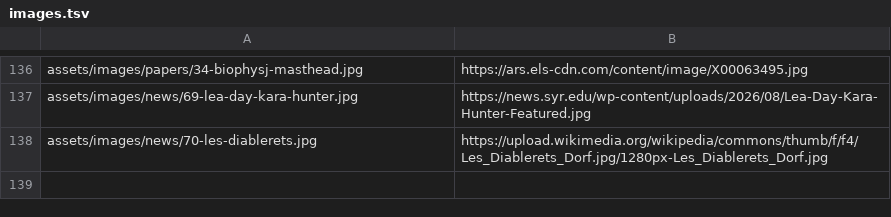
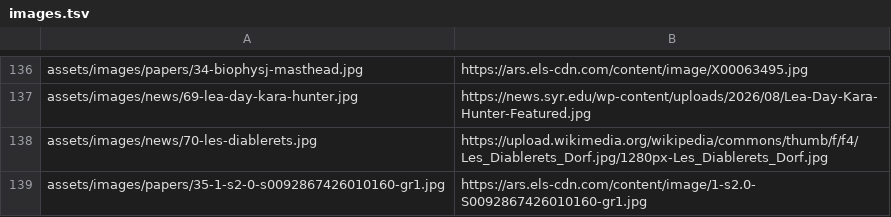
Before and after one commit to shaharsu/sukeniklab-website, a TSV file: scripts/images.tsv, drawn as a sheet; only a part is shown, gaps mark what is left out; the diff names each change by its address in the sheet, - before the commit and + after, or states it on an @@ line.

```diff
--- a/scripts/images.tsv
+++ b/scripts/images.tsv
+row 139: assets/images/papers/35-1-s2-0-s0092867426010160-gr1.jpg | https://ars.els-cdn.com/content/image/1-s2.0-S0092867426010160-gr1.jpg
```
Also changed, not shown: 2 other files.
